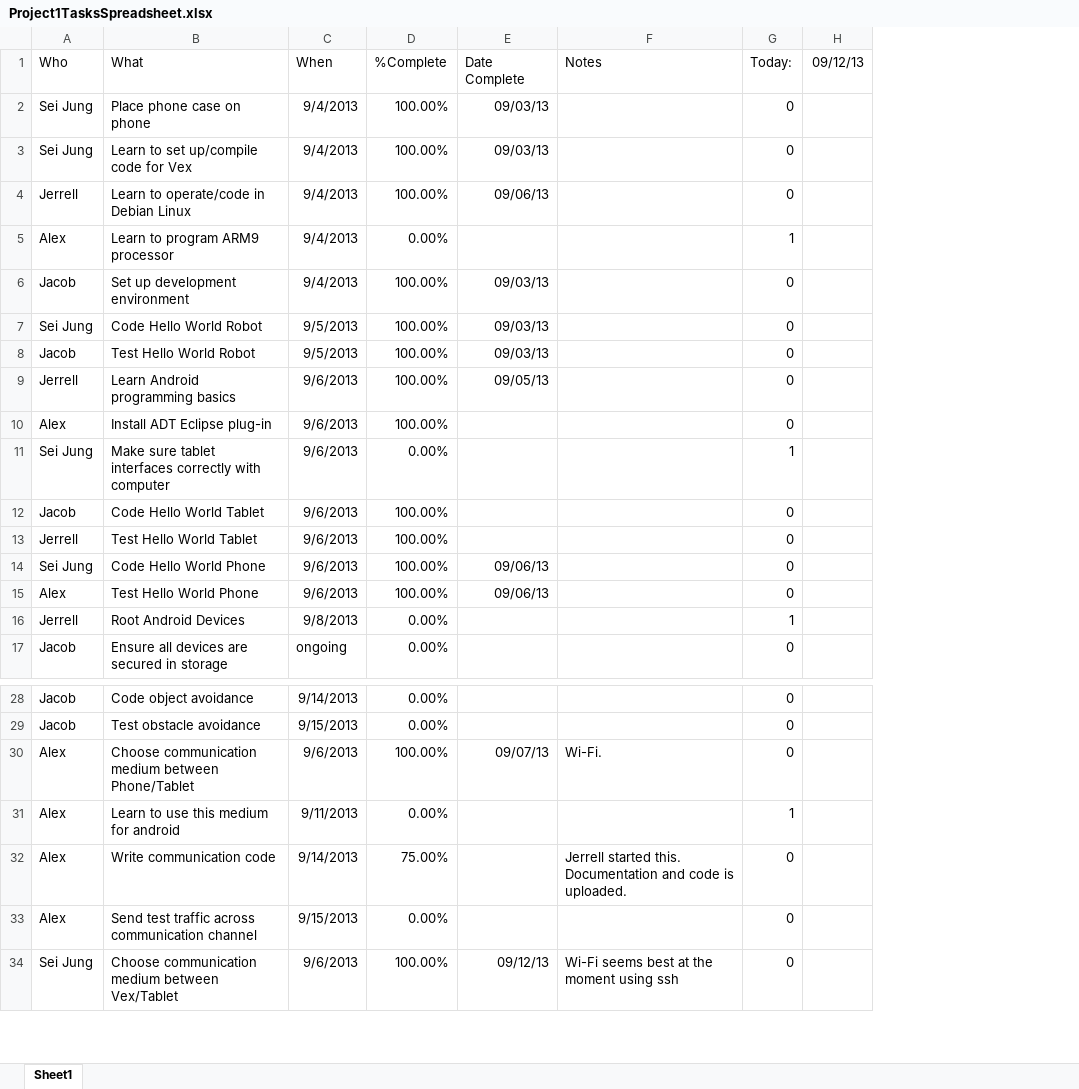
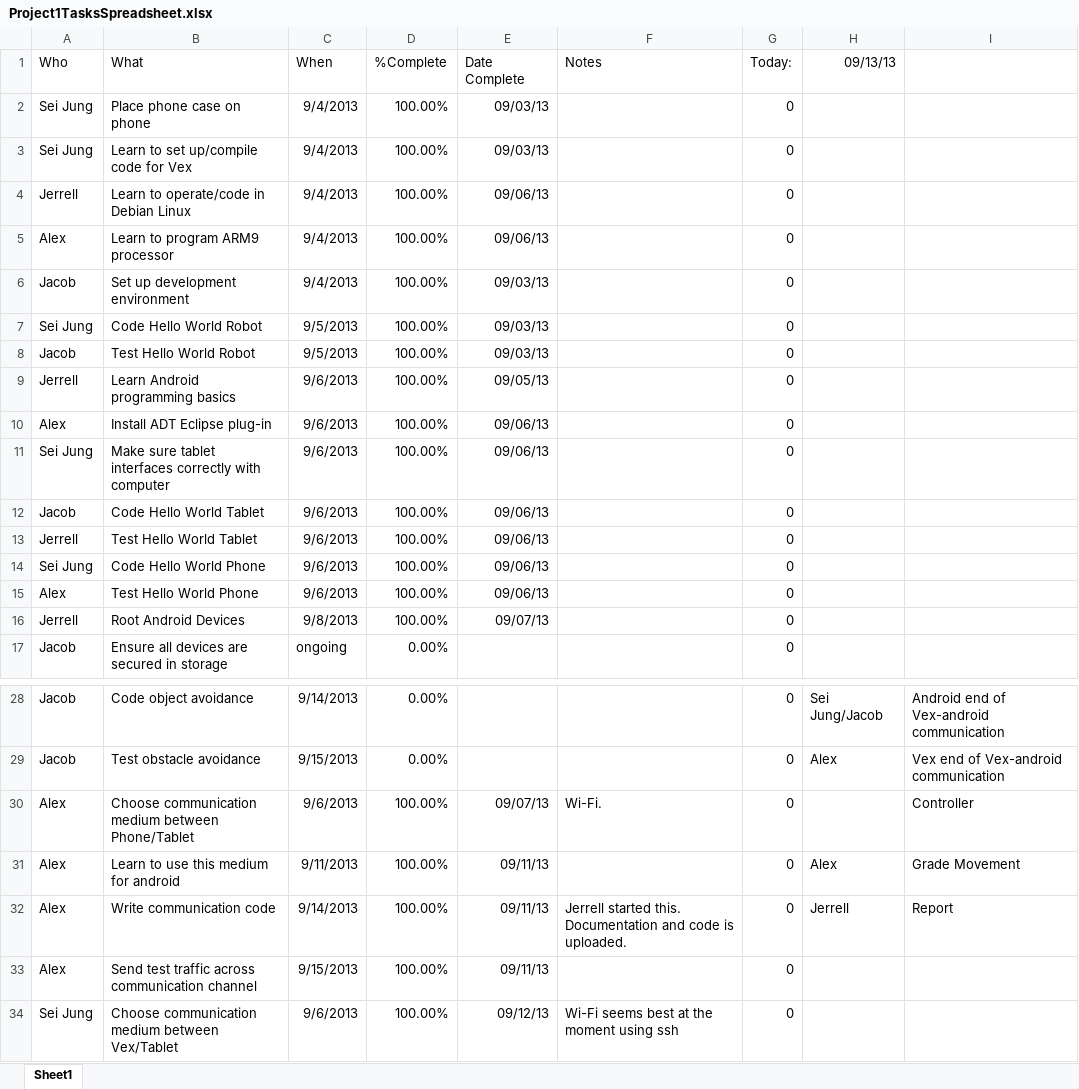
Before and after one commit to jad19925/EmbeddedSystems, an Excel workbook: Documentation/Project1TasksSpreadsheet.xlsx, sheet Sheet1, drawn as a sheet; only a part is shown, gaps mark what is left out; values as stored, in another font and other column widths than the file's, no borders; conditional formats not drawn; removed rows and columns are numbered as before the commit, all else as after; the diff names each change by its address in the sheet, - before the commit and + after, or states it on an @@ line.

Commit message:
update task spreadsheet and meeting minutes

```diff
--- a/Documentation/Project1TasksSpreadsheet.xlsx (sheet Sheet1)
+++ b/Documentation/Project1TasksSpreadsheet.xlsx (sheet Sheet1)
-column H (09/12/13), empty
+column H (09/13/13), rows 28-32: Sei Jung/Jacob | Alex |  | Alex | Jerrell
+column I, rows 28-32: Android end of Vex-android communication | Vex end of Vex-android communication | Controller | Grade Movement | Report
-D5 (%Complete): 0.00%
+D5 (%Complete): 100.00%
-E5 (Date Complete): (empty)
+E5 (Date Complete): 09/06/13
-G5 (Today:): 1
+G5 (Today:): 0
-E10:E13 (Date Complete): (empty)
+E10:E13 (Date Complete): 09/06/13
-D11 (%Complete): 0.00%
+D11 (%Complete): 100.00%
-G11 (Today:): 1
+G11 (Today:): 0
-D16 (%Complete): 0.00%
+D16 (%Complete): 100.00%
-E16 (Date Complete): (empty)
+E16 (Date Complete): 09/07/13
-G16 (Today:): 1
+G16 (Today:): 0
-D31 (%Complete): 0.00%
+D31 (%Complete): 100.00%
-E31:E33 (Date Complete): (empty)
+E31:E33 (Date Complete): 09/11/13
-G31 (Today:): 1
+G31 (Today:): 0
-D32 (%Complete): 75.00%
+D32 (%Complete): 100.00%
-D33 (%Complete): 0.00%
+D33 (%Complete): 100.00%
```
Also changed, not shown: 1 other file.
